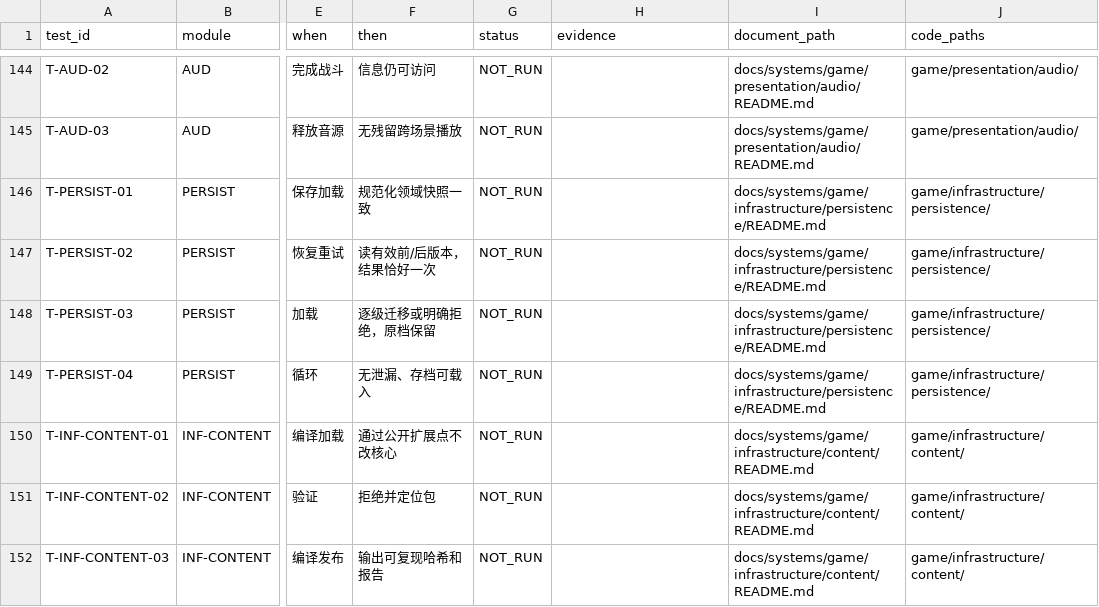
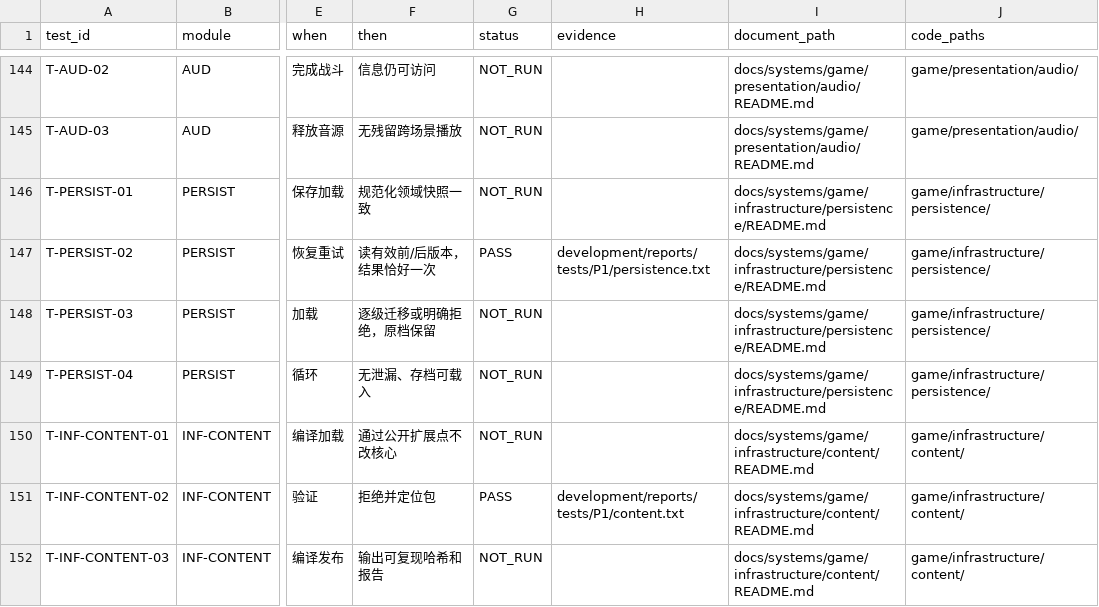
Before and after one commit to wangshushadow-boop/CityDefenseDot, a CSV file: docs/testing/test_cases.csv, drawn as a sheet; only a part is shown, gaps mark what is left out; the diff covers the shown part only; the diff names each change by its address in the sheet, - before the commit and + after, or states it on an @@ line.

```diff
--- a/docs/testing/test_cases.csv
+++ b/docs/testing/test_cases.csv
-G147 (status): NOT_RUN
+G147 (status): PASS
-H147 (evidence): (empty)
+H147 (evidence): development/reports/tests/P1/persistence.txt
-G151 (status): NOT_RUN
+G151 (status): PASS
-H151 (evidence): (empty)
+H151 (evidence): development/reports/tests/P1/content.txt
```
Also changed, not shown: 32 edited cells elsewhere in this file, docs/testing/requirements_trace.csv, 35 other files.
